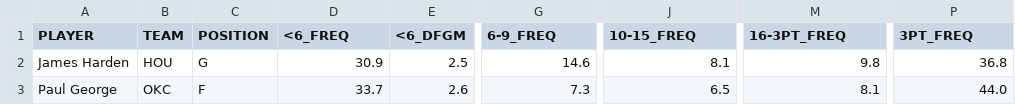
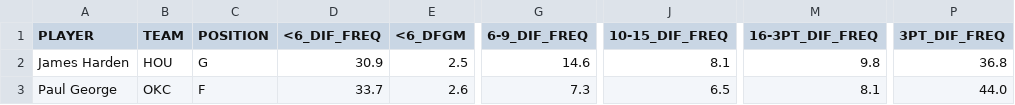
Before and after one commit to A-Jyad/NBAPlayerClustering, a CSV file: Data/Defensive.csv, drawn as a sheet; only a part is shown, gaps mark what is left out; the diff names each change by its address in the sheet, - before the commit and + after, or states it on an @@ line.

```diff
--- a/Data/Defensive.csv
+++ b/Data/Defensive.csv
-D1: <6_FREQ
+D1: <6_DIF_FREQ
-G1: 6-9_FREQ
+G1: 6-9_DIF_FREQ
-J1: 10-15_FREQ
+J1: 10-15_DIF_FREQ
-M1: 16-3PT_FREQ
+M1: 16-3PT_DIF_FREQ
-P1: 3PT_FREQ
+P1: 3PT_DIF_FREQ
```
Also changed, not shown: Data/PCA_data.csv, Data/clustered_data.csv, 41 other files.
